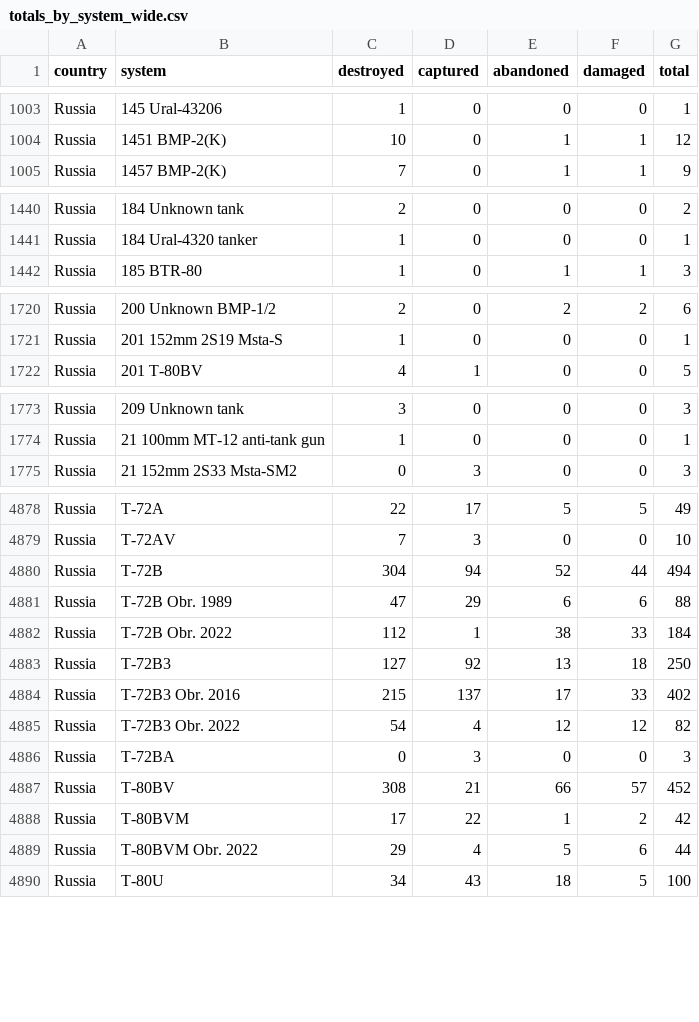
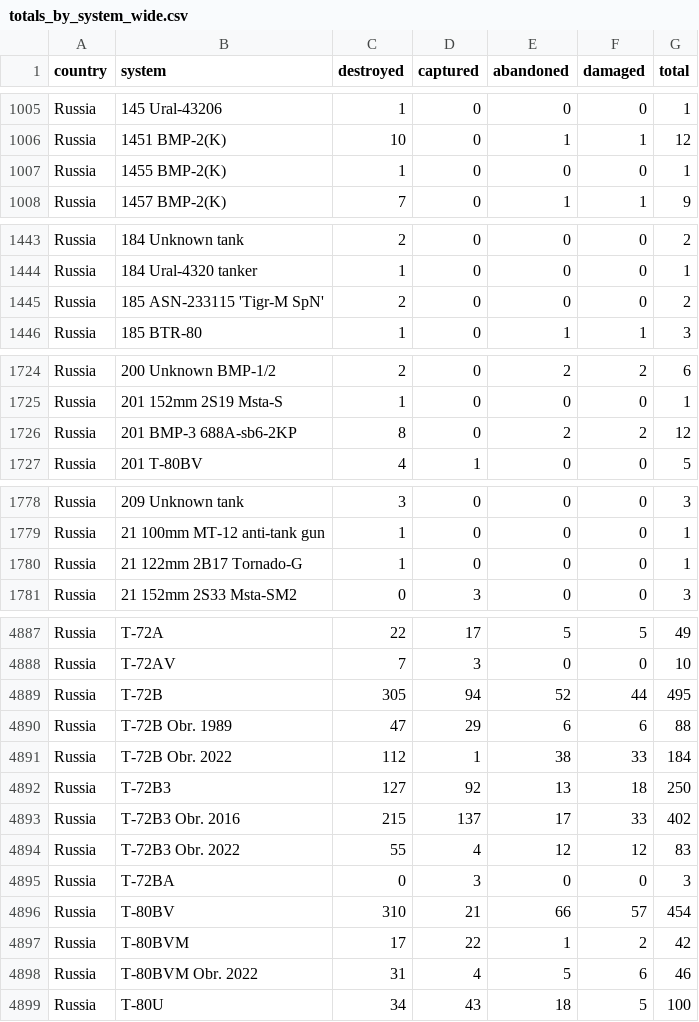
Before and after one commit to KuleRucket/scrape_oryx, a CSV file: outputfiles/totals_by_system_wide.csv, drawn as a sheet; only a part is shown, gaps mark what is left out; the diff covers the shown part only.

```diff
--- a/outputfiles/totals_by_system_wide.csv
+++ b/outputfiles/totals_by_system_wide.csv
@@ -1004,2 +1006,3 @@ Russia,145 Ural-43206,1,0,0,0,1
 Russia,1451 BMP-2(K),10,0,1,1,12
+Russia,1455 BMP-2(K),1,0,0,0,1
 Russia,1457 BMP-2(K),7,0,1,1,9
@@ -1441,2 +1444,3 @@ Russia,184 Unknown tank,2,0,0,0,2
 Russia,184 Ural-4320 tanker,1,0,0,0,1
+Russia,185 ASN-233115 'Tigr-M SpN',2,0,0,0,2
 Russia,185 BTR-80,1,0,1,1,3
@@ -1721,2 +1725,3 @@ Russia,200 Unknown BMP-1/2,2,0,2,2,6
 Russia,201 152mm 2S19 Msta-S,1,0,0,0,1
+Russia,201 BMP-3 688A-sb6-2KP,8,0,2,2,12
 Russia,201 T-80BV,4,1,0,0,5
@@ -1774,2 +1779,3 @@ Russia,209 Unknown tank,3,0,0,0,3
 Russia,21 100mm MT-12 anti-tank gun,1,0,0,0,1
+Russia,21 122mm 2B17 Tornado-G,1,0,0,0,1
 Russia,21 152mm 2S33 Msta-SM2,0,3,0,0,3
@@ -4879,3 +4888,3 @@ Russia,T-72A,22,17,5,5,49
 Russia,T-72AV,7,3,0,0,10
-Russia,T-72B,304,94,52,44,494
+Russia,T-72B,305,94,52,44,495
 Russia,T-72B Obr. 1989,47,29,6,6,88
@@ -4884,7 +4893,7 @@ Russia,T-72B3,127,92,13,18,250
 Russia,T-72B3 Obr. 2016,215,137,17,33,402
-Russia,T-72B3 Obr. 2022,54,4,12,12,82
+Russia,T-72B3 Obr. 2022,55,4,12,12,83
 Russia,T-72BA,0,3,0,0,3
-Russia,T-80BV,308,21,66,57,452
+Russia,T-80BV,310,21,66,57,454
 Russia,T-80BVM,17,22,1,2,42
-Russia,T-80BVM Obr. 2022,29,4,5,6,44
+Russia,T-80BVM Obr. 2022,31,4,5,6,46
 Russia,T-80U,34,43,18,5,100
```
Also changed, not shown: 15 added rows and 43 edited cells elsewhere in this file, inputfiles/daily_count_baseline.csv, outputfiles/daily_count.csv, 3 other files.
